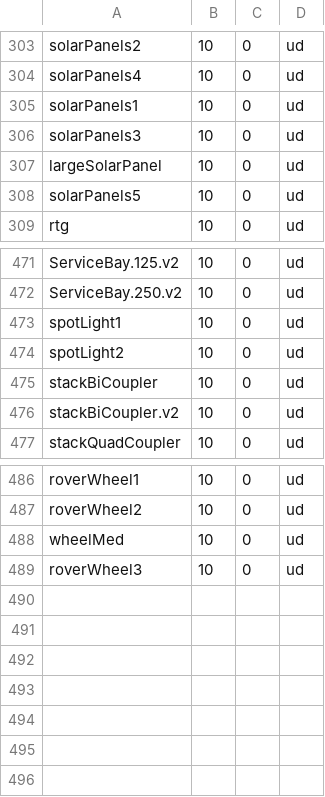
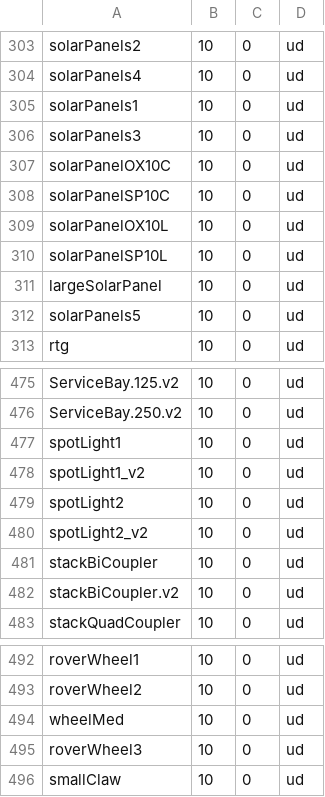
Before and after one commit to playground1104/KCP, a CSV file: partdb/Regular2.csv, drawn as a sheet; only a part is shown, gaps mark what is left out; the diff names each change by its address in the sheet, - before the commit and + after, or states it on an @@ line.

Commit message:
Update Regular2.csv

```diff
--- a/partdb/Regular2.csv
+++ b/partdb/Regular2.csv
+row 307: solarPanelOX10C | 10 | 0 | ud
+row 308: solarPanelSP10C | 10 | 0 | ud
+row 309: solarPanelOX10L | 10 | 0 | ud
+row 310: solarPanelSP10L | 10 | 0 | ud
+row 478: spotLight1_v2 | 10 | 0 | ud
+row 480: spotLight2_v2 | 10 | 0 | ud
+row 496: smallClaw | 10 | 0 | ud
```
